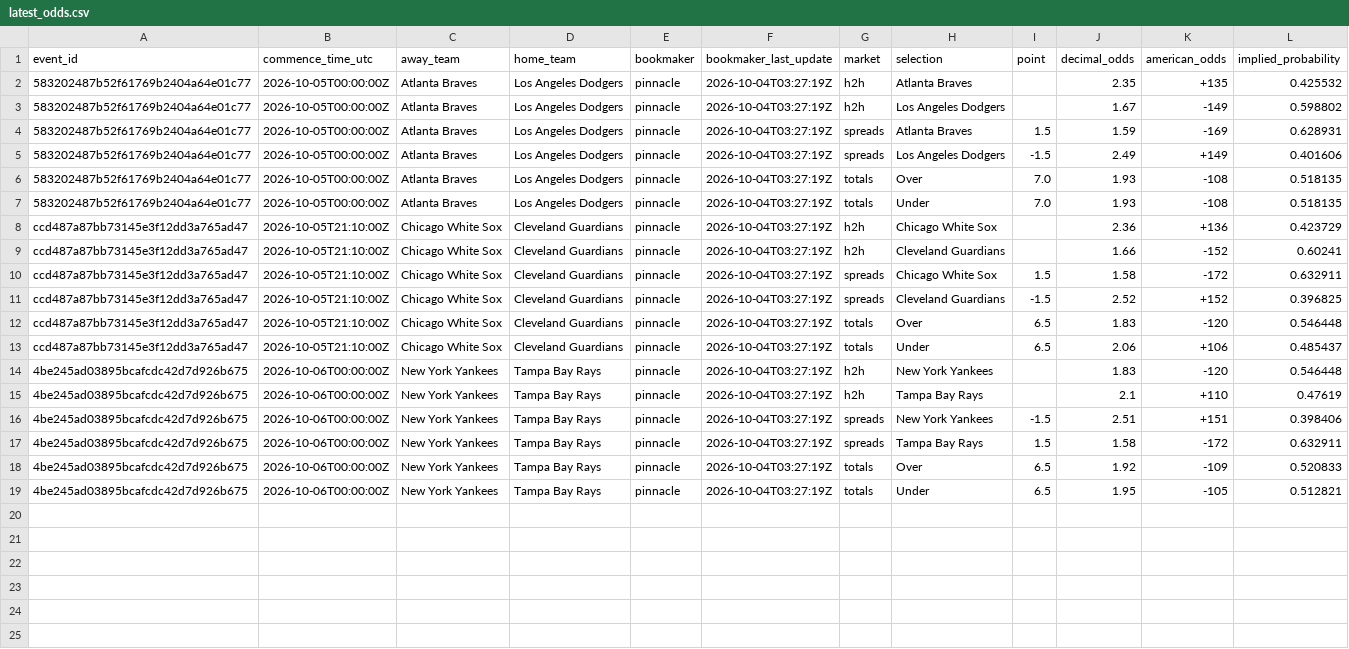
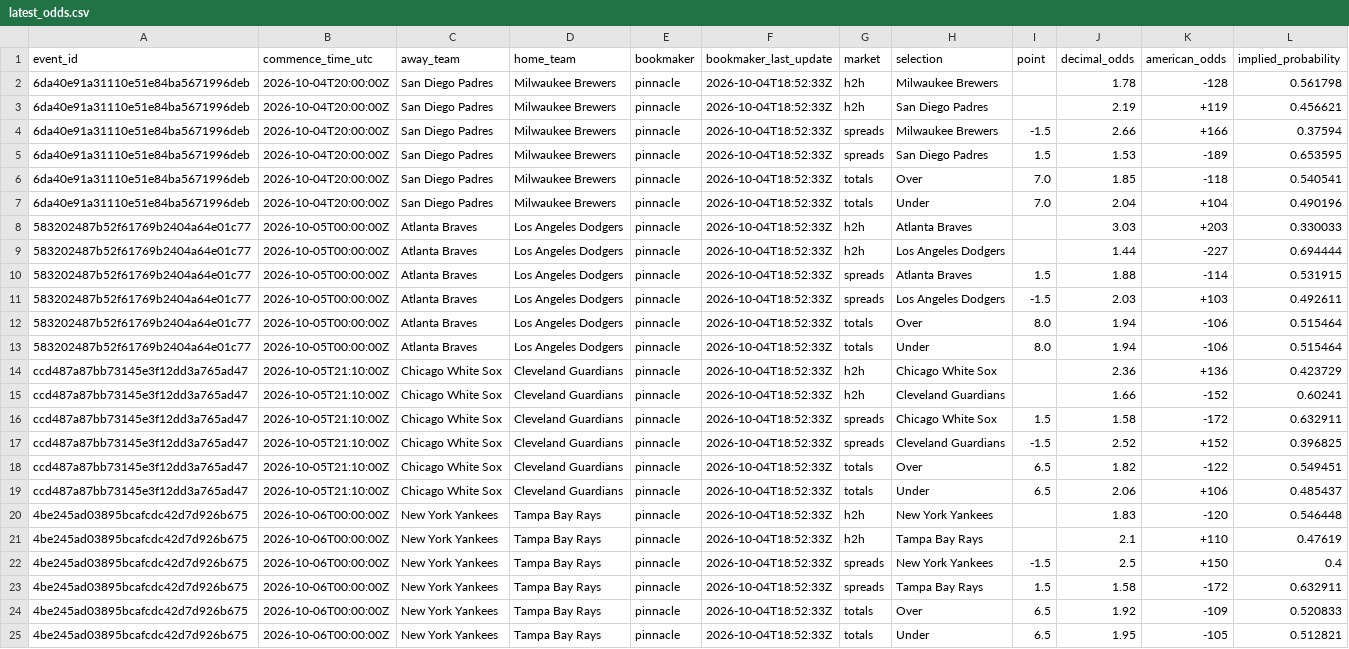
Before and after one commit to kouheiarai/mlb-ai-predictor, a CSV file: data/latest_odds.csv, drawn as a sheet; addresses are those after the commit; the diff names each change by its address in the sheet, - before the commit and + after, or states it on an @@ line.

```diff
--- a/data/latest_odds.csv
+++ b/data/latest_odds.csv
+row 2: 6da40e91a31110e51e84ba5671996deb | 2026-10-04T20:00:00Z | San Diego Padres | Milwaukee Brewers | pinnacle | 2026-10-04T18:52:33Z | h2h | Milwaukee Brewers |  | 1.78 | -128 | 0.561798
+row 3: 6da40e91a31110e51e84ba5671996deb | 2026-10-04T20:00:00Z | San Diego Padres | Milwaukee Brewers | pinnacle | 2026-10-04T18:52:33Z | h2h | San Diego Padres |  | 2.19 | +119 | 0.456621
+row 4: 6da40e91a31110e51e84ba5671996deb | 2026-10-04T20:00:00Z | San Diego Padres | Milwaukee Brewers | pinnacle | 2026-10-04T18:52:33Z | spreads | Milwaukee Brewers | -1.5 | 2.66 | +166 | 0.37594
+row 5: 6da40e91a31110e51e84ba5671996deb | 2026-10-04T20:00:00Z | San Diego Padres | Milwaukee Brewers | pinnacle | 2026-10-04T18:52:33Z | spreads | San Diego Padres | 1.5 | 1.53 | -189 | 0.653595
+row 6: 6da40e91a31110e51e84ba5671996deb | 2026-10-04T20:00:00Z | San Diego Padres | Milwaukee Brewers | pinnacle | 2026-10-04T18:52:33Z | totals | Over | 7.0 | 1.85 | -118 | 0.540541
+row 7: 6da40e91a31110e51e84ba5671996deb | 2026-10-04T20:00:00Z | San Diego Padres | Milwaukee Brewers | pinnacle | 2026-10-04T18:52:33Z | totals | Under | 7.0 | 2.04 | +104 | 0.490196
-F8:F25 (bookmaker_last_update): 2026-10-04T03:27:19Z
+F8:F25 (bookmaker_last_update): 2026-10-04T18:52:33Z
-J8 (decimal_odds): 2.35
+J8 (decimal_odds): 3.03
-K8 (american_odds): +135
+K8 (american_odds): +203
-L8 (implied_probability): 0.425532
+L8 (implied_probability): 0.330033
-J9 (decimal_odds): 1.67
+J9 (decimal_odds): 1.44
-K9 (american_odds): -149
+K9 (american_odds): -227
-L9 (implied_probability): 0.598802
+L9 (implied_probability): 0.694444
-J10 (decimal_odds): 1.59
+J10 (decimal_odds): 1.88
-K10 (american_odds): -169
+K10 (american_odds): -114
-L10 (implied_probability): 0.628931
+L10 (implied_probability): 0.531915
-J11 (decimal_odds): 2.49
+J11 (decimal_odds): 2.03
-K11 (american_odds): +149
+K11 (american_odds): +103
-L11 (implied_probability): 0.401606
+L11 (implied_probability): 0.492611
-I12:I13 (point): 7.0
+I12:I13 (point): 8.0
-J12:J13 (decimal_odds): 1.93
+J12:J13 (decimal_odds): 1.94
-K12:K13 (american_odds): -108
+K12:K13 (american_odds): -106
-L12:L13 (implied_probability): 0.518135
+L12:L13 (implied_probability): 0.515464
-J18 (decimal_odds): 1.83
+J18 (decimal_odds): 1.82
-K18 (american_odds): -120
+K18 (american_odds): -122
-L18 (implied_probability): 0.546448
+L18 (implied_probability): 0.549451
-J22 (decimal_odds): 2.51
+J22 (decimal_odds): 2.5
-K22 (american_odds): +151
+K22 (american_odds): +150
-L22 (implied_probability): 0.398406
+L22 (implied_probability): 0.4
```
Also changed, not shown: data/predictions.csv, docs/latest_odds.csv, 57 other files.
